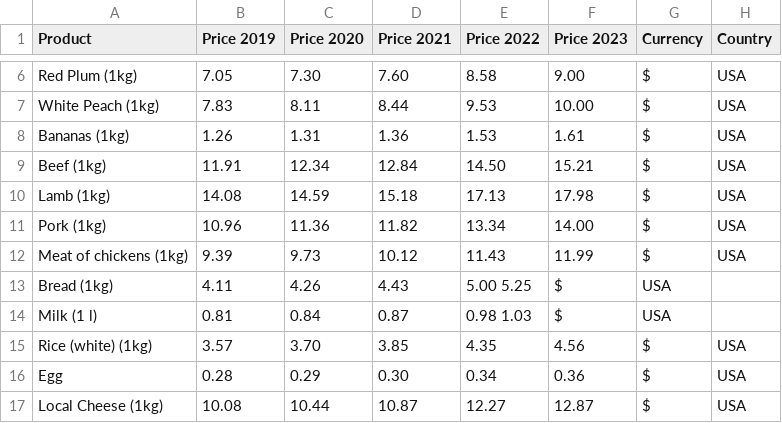
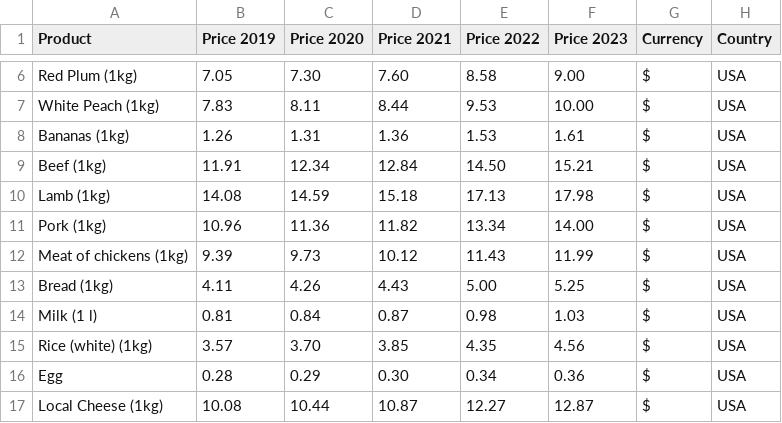
Before and after one commit to ristovska1606/DataScience_project, a CSV file: data/food_usa.csv, drawn as a sheet; only a part is shown, gaps mark what is left out.

```diff
--- a/data/food_usa.csv
+++ b/data/food_usa.csv
@@ -12,4 +12,4 @@ Pork (1kg),10.96,11.36,11.82,13.34,14.00,$,USA
 Meat of chickens (1kg),9.39,9.73,10.12,11.43,11.99,$,USA
-Bread (1kg),4.11,4.26,4.43,5.00	5.25,$,USA
-Milk  (1 l),0.81,0.84,0.87,0.98	1.03,$,USA
+Bread (1kg),4.11,4.26,4.43,5.00,5.25,$,USA
+Milk  (1 l),0.81,0.84,0.87,0.98,1.03,$,USA
 Rice (white) (1kg),3.57,3.70,3.85,4.35,4.56,$,USA
```
Also changed, not shown: 1 other file.
